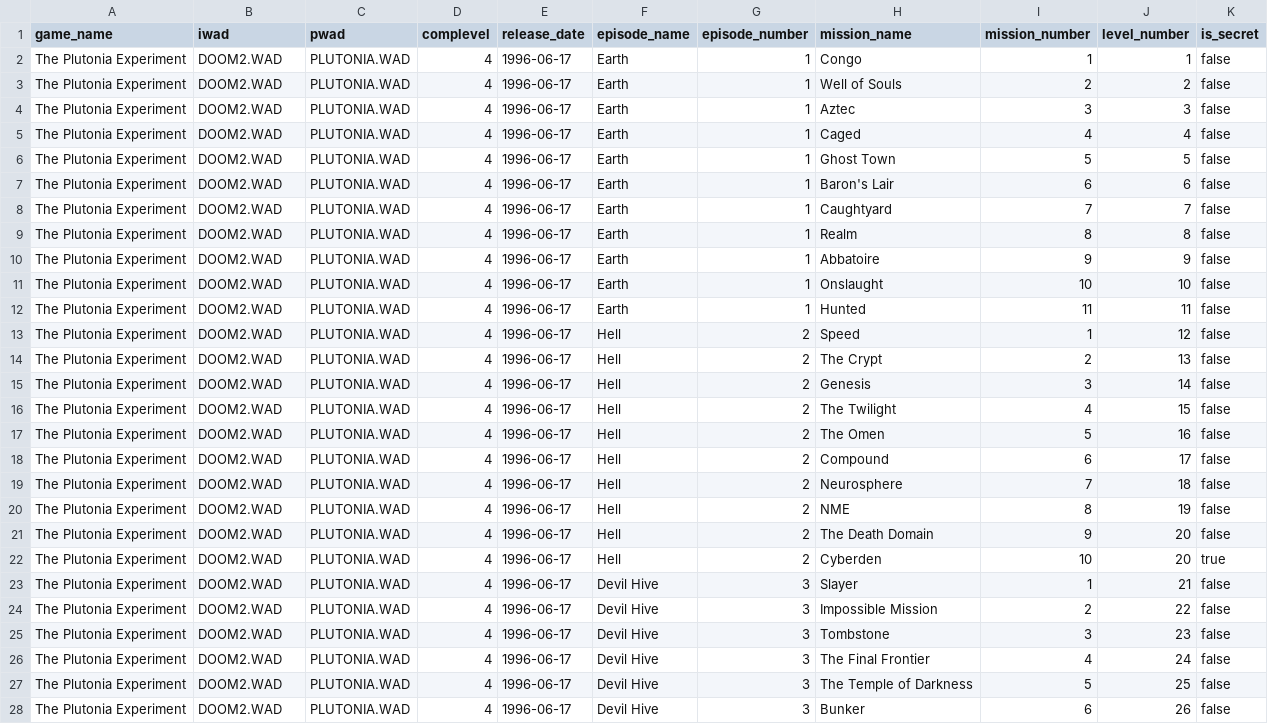
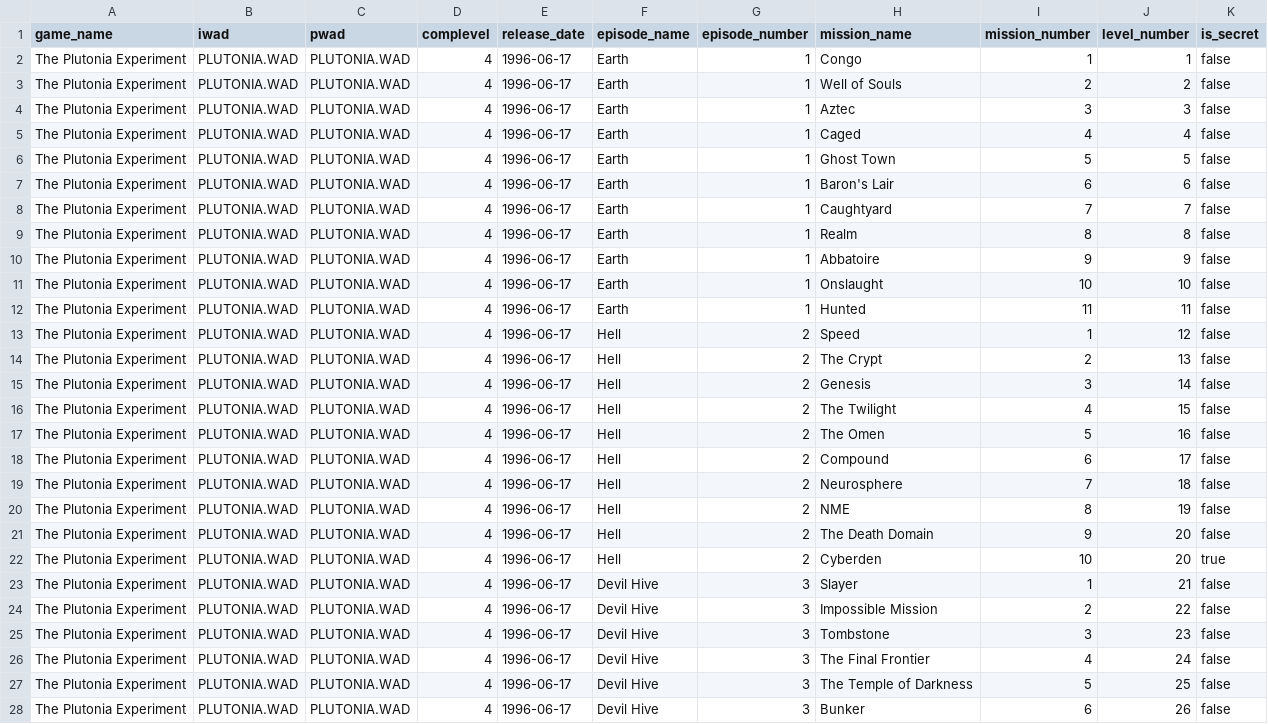
Before and after one commit to jacderida/doom-stuff, a CSV file: doom/game-data/plutonia.csv, drawn as a sheet; only a part is shown; the diff covers the shown part only.

Commit message:
Convert TNT and Plutonia to iwads

```diff
--- a/doom/game-data/plutonia.csv
+++ b/doom/game-data/plutonia.csv
@@ -1,28 +1,28 @@
 game_name,iwad,pwad,complevel,release_date,episode_name,episode_number,mission_name,mission_number,level_number,is_secret
-The Plutonia Experiment,DOOM2.WAD,PLUTONIA.WAD,4,1996-06-17,Earth,1,Congo,1,1,false
-The Plutonia Experiment,DOOM2.WAD,PLUTONIA.WAD,4,1996-06-17,Earth,1,Well of Souls,2,2,false
-The Plutonia Experiment,DOOM2.WAD,PLUTONIA.WAD,4,1996-06-17,Earth,1,Aztec,3,3,false
-The Plutonia Experiment,DOOM2.WAD,PLUTONIA.WAD,4,1996-06-17,Earth,1,Caged,4,4,false
-The Plutonia Experiment,DOOM2.WAD,PLUTONIA.WAD,4,1996-06-17,Earth,1,Ghost Town,5,5,false
-The Plutonia Experiment,DOOM2.WAD,PLUTONIA.WAD,4,1996-06-17,Earth,1,Baron's Lair,6,6,false
-The Plutonia Experiment,DOOM2.WAD,PLUTONIA.WAD,4,1996-06-17,Earth,1,Caughtyard,7,7,false
-The Plutonia Experiment,DOOM2.WAD,PLUTONIA.WAD,4,1996-06-17,Earth,1,Realm,8,8,false
-The Plutonia Experiment,DOOM2.WAD,PLUTONIA.WAD,4,1996-06-17,Earth,1,Abbatoire,9,9,false
-The Plutonia Experiment,DOOM2.WAD,PLUTONIA.WAD,4,1996-06-17,Earth,1,Onslaught,10,10,false
-The Plutonia Experiment,DOOM2.WAD,PLUTONIA.WAD,4,1996-06-17,Earth,1,Hunted,11,11,false
-The Plutonia Experiment,DOOM2.WAD,PLUTONIA.WAD,4,1996-06-17,Hell,2,Speed,1,12,false
-The Plutonia Experiment,DOOM2.WAD,PLUTONIA.WAD,4,1996-06-17,Hell,2,The Crypt,2,13,false
-The Plutonia Experiment,DOOM2.WAD,PLUTONIA.WAD,4,1996-06-17,Hell,2,Genesis,3,14,false
-The Plutonia Experiment,DOOM2.WAD,PLUTONIA.WAD,4,1996-06-17,Hell,2,The Twilight,4,15,false
-The Plutonia Experiment,DOOM2.WAD,PLUTONIA.WAD,4,1996-06-17,Hell,2,The Omen,5,16,false
-The Plutonia Experiment,DOOM2.WAD,PLUTONIA.WAD,4,1996-06-17,Hell,2,Compound,6,17,false
-The Plutonia Experiment,DOOM2.WAD,PLUTONIA.WAD,4,1996-06-17,Hell,2,Neurosphere,7,18,false
-The Plutonia Experiment,DOOM2.WAD,PLUTONIA.WAD,4,1996-06-17,Hell,2,NME,8,19,false
-The Plutonia Experiment,DOOM2.WAD,PLUTONIA.WAD,4,1996-06-17,Hell,2,The Death Domain,9,20,false
-The Plutonia Experiment,DOOM2.WAD,PLUTONIA.WAD,4,1996-06-17,Hell,2,Cyberden,10,20,true
-The Plutonia Experiment,DOOM2.WAD,PLUTONIA.WAD,4,1996-06-17,Devil Hive,3,Slayer,1,21,false
-The Plutonia Experiment,DOOM2.WAD,PLUTONIA.WAD,4,1996-06-17,Devil Hive,3,Impossible Mission,2,22,false
-The Plutonia Experiment,DOOM2.WAD,PLUTONIA.WAD,4,1996-06-17,Devil Hive,3,Tombstone,3,23,false
-The Plutonia Experiment,DOOM2.WAD,PLUTONIA.WAD,4,1996-06-17,Devil Hive,3,The Final Frontier,4,24,false
-The Plutonia Experiment,DOOM2.WAD,PLUTONIA.WAD,4,1996-06-17,Devil Hive,3,The Temple of Darkness,5,25,false
-The Plutonia Experiment,DOOM2.WAD,PLUTONIA.WAD,4,1996-06-17,Devil Hive,3,Bunker,6,26,false
+The Plutonia Experiment,PLUTONIA.WAD,PLUTONIA.WAD,4,1996-06-17,Earth,1,Congo,1,1,false
+The Plutonia Experiment,PLUTONIA.WAD,PLUTONIA.WAD,4,1996-06-17,Earth,1,Well of Souls,2,2,false
+The Plutonia Experiment,PLUTONIA.WAD,PLUTONIA.WAD,4,1996-06-17,Earth,1,Aztec,3,3,false
+The Plutonia Experiment,PLUTONIA.WAD,PLUTONIA.WAD,4,1996-06-17,Earth,1,Caged,4,4,false
+The Plutonia Experiment,PLUTONIA.WAD,PLUTONIA.WAD,4,1996-06-17,Earth,1,Ghost Town,5,5,false
+The Plutonia Experiment,PLUTONIA.WAD,PLUTONIA.WAD,4,1996-06-17,Earth,1,Baron's Lair,6,6,false
+The Plutonia Experiment,PLUTONIA.WAD,PLUTONIA.WAD,4,1996-06-17,Earth,1,Caughtyard,7,7,false
+The Plutonia Experiment,PLUTONIA.WAD,PLUTONIA.WAD,4,1996-06-17,Earth,1,Realm,8,8,false
+The Plutonia Experiment,PLUTONIA.WAD,PLUTONIA.WAD,4,1996-06-17,Earth,1,Abbatoire,9,9,false
+The Plutonia Experiment,PLUTONIA.WAD,PLUTONIA.WAD,4,1996-06-17,Earth,1,Onslaught,10,10,false
+The Plutonia Experiment,PLUTONIA.WAD,PLUTONIA.WAD,4,1996-06-17,Earth,1,Hunted,11,11,false
+The Plutonia Experiment,PLUTONIA.WAD,PLUTONIA.WAD,4,1996-06-17,Hell,2,Speed,1,12,false
+The Plutonia Experiment,PLUTONIA.WAD,PLUTONIA.WAD,4,1996-06-17,Hell,2,The Crypt,2,13,false
+The Plutonia Experiment,PLUTONIA.WAD,PLUTONIA.WAD,4,1996-06-17,Hell,2,Genesis,3,14,false
+The Plutonia Experiment,PLUTONIA.WAD,PLUTONIA.WAD,4,1996-06-17,Hell,2,The Twilight,4,15,false
+The Plutonia Experiment,PLUTONIA.WAD,PLUTONIA.WAD,4,1996-06-17,Hell,2,The Omen,5,16,false
+The Plutonia Experiment,PLUTONIA.WAD,PLUTONIA.WAD,4,1996-06-17,Hell,2,Compound,6,17,false
+The Plutonia Experiment,PLUTONIA.WAD,PLUTONIA.WAD,4,1996-06-17,Hell,2,Neurosphere,7,18,false
+The Plutonia Experiment,PLUTONIA.WAD,PLUTONIA.WAD,4,1996-06-17,Hell,2,NME,8,19,false
+The Plutonia Experiment,PLUTONIA.WAD,PLUTONIA.WAD,4,1996-06-17,Hell,2,The Death Domain,9,20,false
+The Plutonia Experiment,PLUTONIA.WAD,PLUTONIA.WAD,4,1996-06-17,Hell,2,Cyberden,10,20,true
+The Plutonia Experiment,PLUTONIA.WAD,PLUTONIA.WAD,4,1996-06-17,Devil Hive,3,Slayer,1,21,false
+The Plutonia Experiment,PLUTONIA.WAD,PLUTONIA.WAD,4,1996-06-17,Devil Hive,3,Impossible Mission,2,22,false
+The Plutonia Experiment,PLUTONIA.WAD,PLUTONIA.WAD,4,1996-06-17,Devil Hive,3,Tombstone,3,23,false
+The Plutonia Experiment,PLUTONIA.WAD,PLUTONIA.WAD,4,1996-06-17,Devil Hive,3,The Final Frontier,4,24,false
+The Plutonia Experiment,PLUTONIA.WAD,PLUTONIA.WAD,4,1996-06-17,Devil Hive,3,The Temple of Darkness,5,25,false
+The Plutonia Experiment,PLUTONIA.WAD,PLUTONIA.WAD,4,1996-06-17,Devil Hive,3,Bunker,6,26,false
```
Also changed, not shown: 5 edited cells elsewhere in this file, 2 other files.
